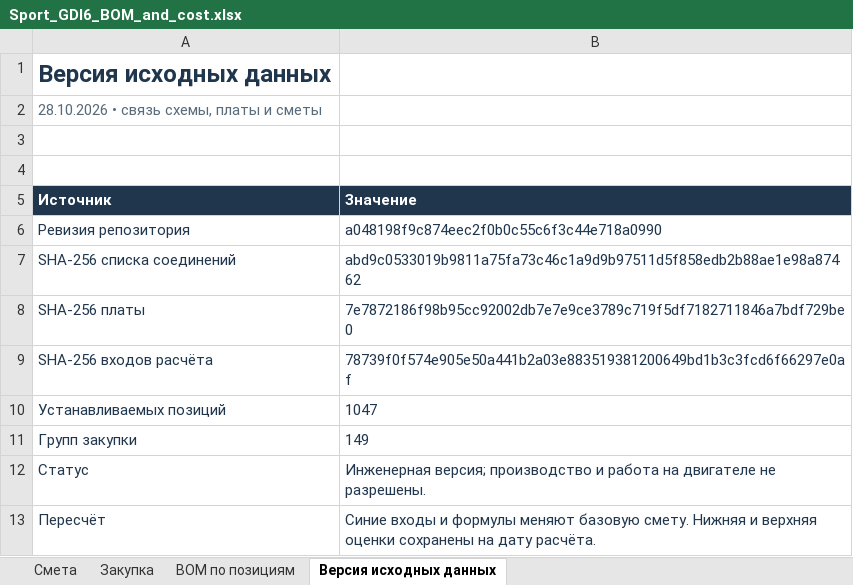
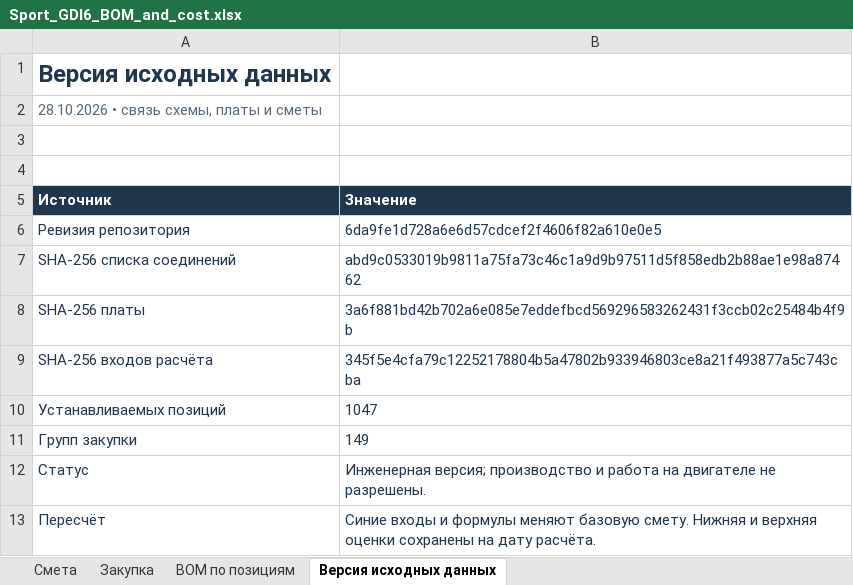
Before and after one commit to rakyury/rusefi-hardware, an Excel workbook: Power8GDI/docs/reports/2026-10-28-gdi6/Sport_GDI6_BOM_and_cost.xlsx, sheet Версия исходных данных, drawn as a sheet; values as stored, in another font and other column widths than the file's, no borders; the diff names each change by its address in the sheet, - before the commit and + after, or states it on an @@ line.

```diff
--- a/Power8GDI/docs/reports/2026-10-28-gdi6/Sport_GDI6_BOM_and_cost.xlsx (sheet Версия исходных данных)
+++ b/Power8GDI/docs/reports/2026-10-28-gdi6/Sport_GDI6_BOM_and_cost.xlsx (sheet Версия исходных данных)
-B6 (Значение): a048198f9c874eec2f0b0c55c6f3c44e718a0990
+B6 (Значение): 6da9fe1d728a6e6d57cdcef2f4606f82a610e0e5
-B8 (Значение): 7e7872186f98b95cc92002db7e7e9ce3789c719f5df7182711846a7bdf729be0
+B8 (Значение): 3a6f881bd42b702a6e085e7eddefbcd569296583262431f3ccb02c25484b4f9b
-B9 (Значение): 78739f0f574e905e50a441b2a03e883519381200649bd1b3c3fcd6f66297e0af
+B9 (Значение): 345f5e4cfa79c12252178804b5a47802b933946803ce8a21f493877a5c743cba
```
Also changed, not shown: 3 other files.
